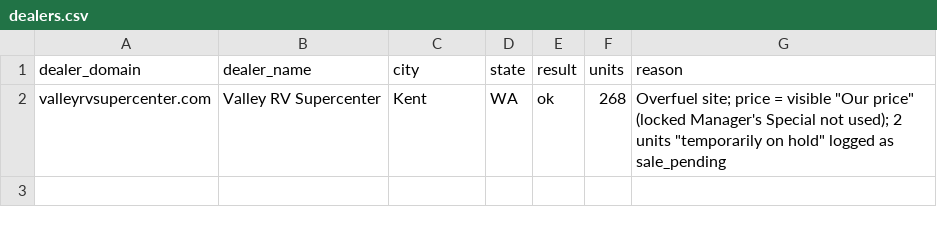
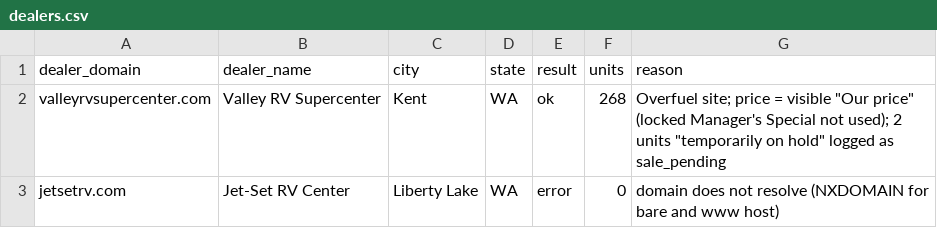
Before and after one commit to MatchRV/AI-RV-Marketplace-Infrastructure-, a CSV file: lib/agent-core/data/harvest-devin/WA/dealers.csv, drawn as a sheet; the diff names each change by its address in the sheet, - before the commit and + after, or states it on an @@ line.

```diff
--- a/lib/agent-core/data/harvest-devin/WA/dealers.csv
+++ b/lib/agent-core/data/harvest-devin/WA/dealers.csv
+row 3: jetsetrv.com | Jet-Set RV Center | Liberty Lake | WA | error | 0 | domain does not resolve (NXDOMAIN for bare and www host)
```
Also changed, not shown: 1 other file.
